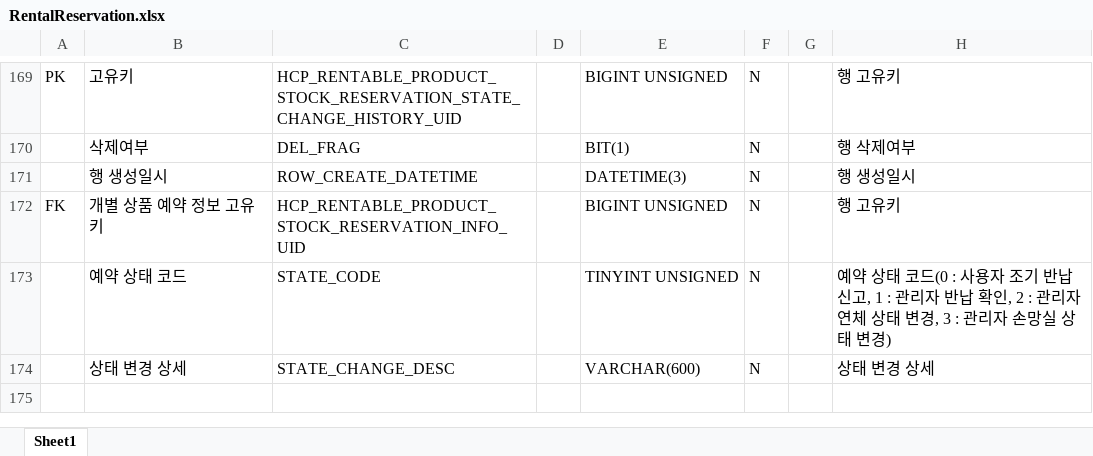
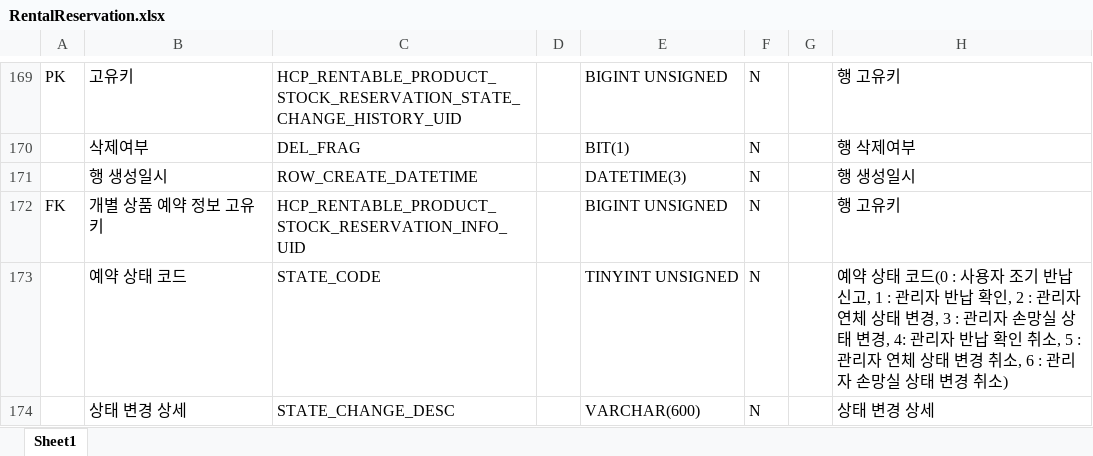
Before and after one commit to RaillyLinker/Kotlin_SpringbootMvc_Template, an Excel workbook: module-service-rental-reservation/external_files/db/RentalReservation.xlsx, sheet Sheet1, drawn as a sheet; only a part is shown, gaps mark what is left out; values as stored, in another font and other column widths than the file's, no borders; the diff names each change by its address in the sheet, - before the commit and + after, or states it on an @@ line.

```diff
--- a/module-service-rental-reservation/external_files/db/RentalReservation.xlsx (sheet Sheet1)
+++ b/module-service-rental-reservation/external_files/db/RentalReservation.xlsx (sheet Sheet1)
-H173: …태 변경)
+H173: …태 변경, 4: 관리자 반납 확인 취소, 5 : 관리자 연체 상태 변경 취소, 6 : 관리자 손망실 상태 변경 취소)
```
Also changed, not shown: 5 other files.
